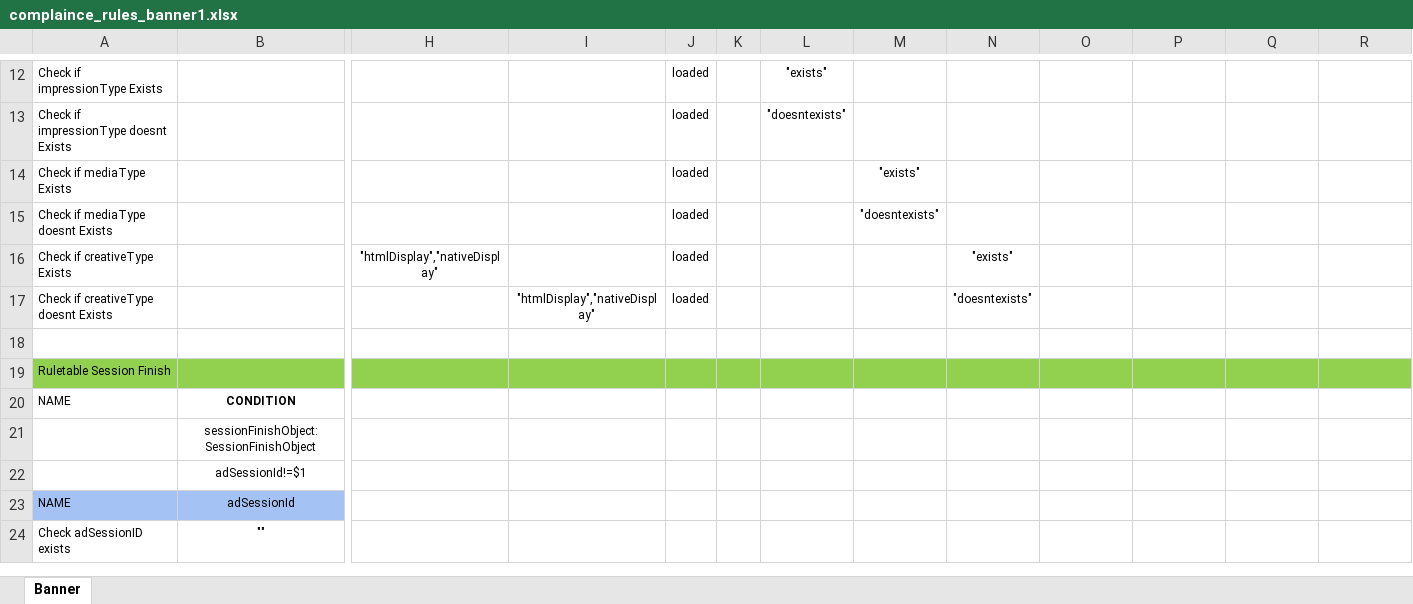
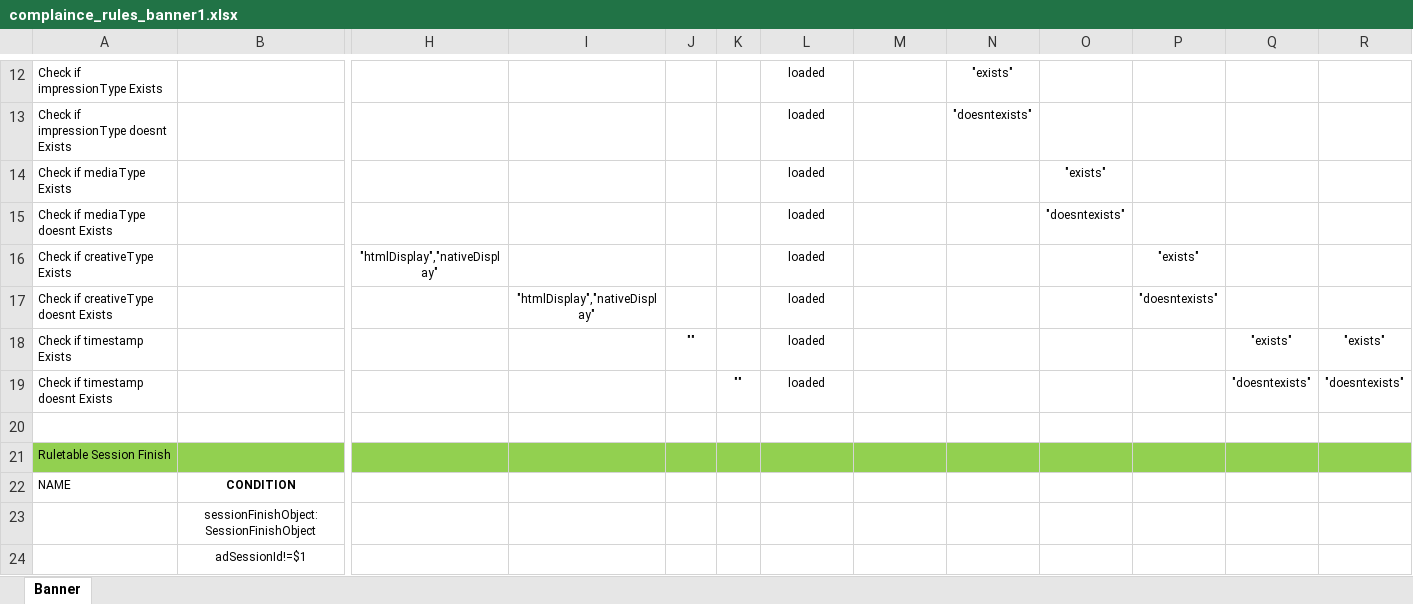
Before and after one commit to rohitshreegadi/drools-ruleengine, an Excel workbook: src/main/resources/complaince_rules_banner1.xlsx, sheet Banner, drawn as a sheet; only a part is shown, gaps mark what is left out; the shorter side is filled out with more unchanged rows; values as stored, in another font and other column widths than the file's, no borders; rows hold the shown columns only; the diff covers the shown part only; the diff names each change by its address in the sheet, - before the commit and + after, or states it on an @@ line.

```diff
--- a/src/main/resources/complaince_rules_banner1.xlsx (sheet Banner)
+++ b/src/main/resources/complaince_rules_banner1.xlsx (sheet Banner)
-J12:J17: loaded
+J12:J17: (empty)
-L12: "exists"
+L12: loaded
-N12: (empty)
+N12: "exists"
-L13: "doesntexists"
+L13: loaded
-N13: (empty)
+N13: "doesntexists"
-L14:L17: (empty)
+L14:L17: loaded
-M14: "exists"
+M14: (empty)
-O14: (empty)
+O14: "exists"
-M15: "doesntexists"
+M15: (empty)
-O15: (empty)
+O15: "doesntexists"
-N16: "exists"
+N16: (empty)
-P16: (empty)
+P16: "exists"
-N17: "doesntexists"
+N17: (empty)
-P17: (empty)
+P17: "doesntexists"
+row 18: Check if timestamp Exists |  |  |  | "" |  | loaded |  |  |  |  | "exists" | "exists"
+row 19: Check if timestamp doesnt Exists |  |  |  |  | "" | loaded |  |  |  |  | "doesntexists" | "doesntexists"
```
Also changed, not shown: 30 edited cells, cell formats and merged cells elsewhere in this sheet, 5 other files.
